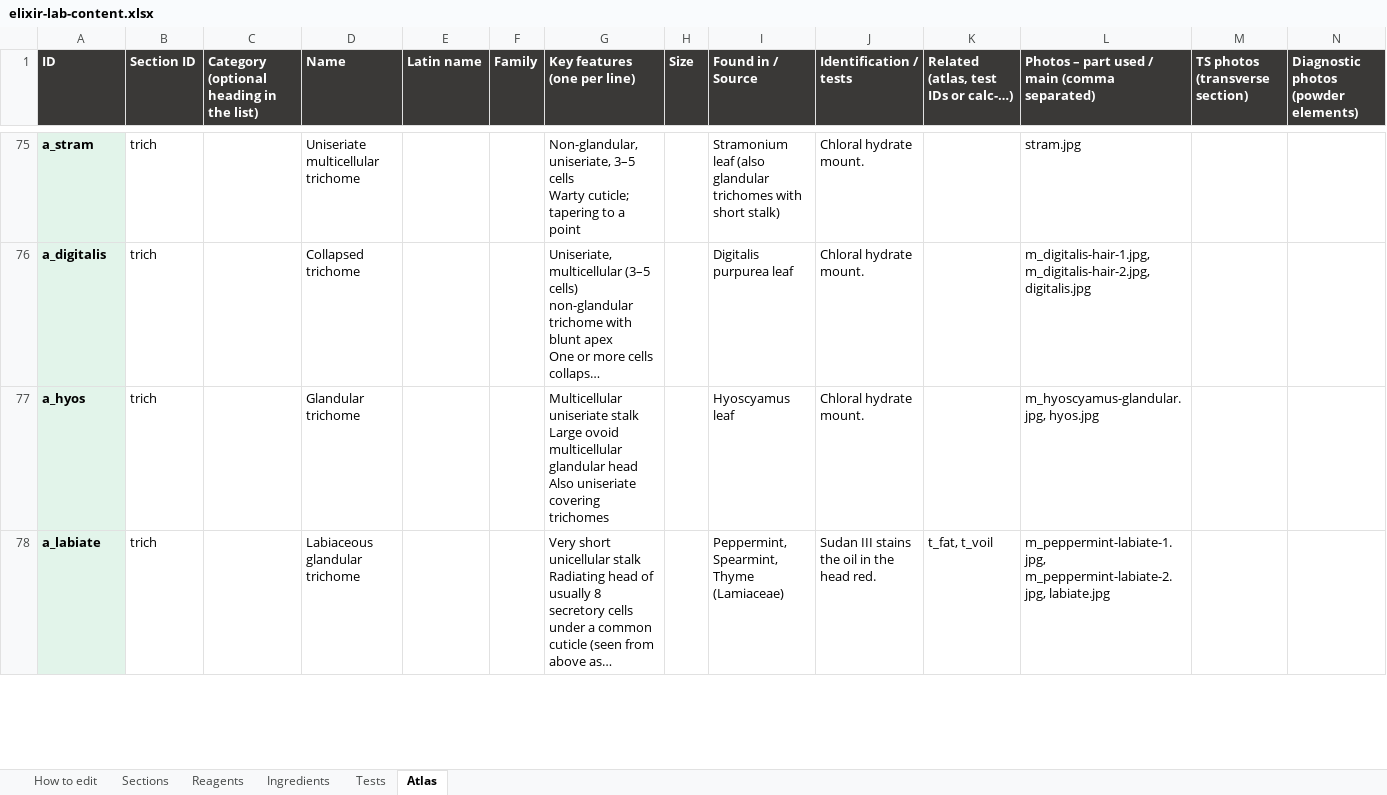
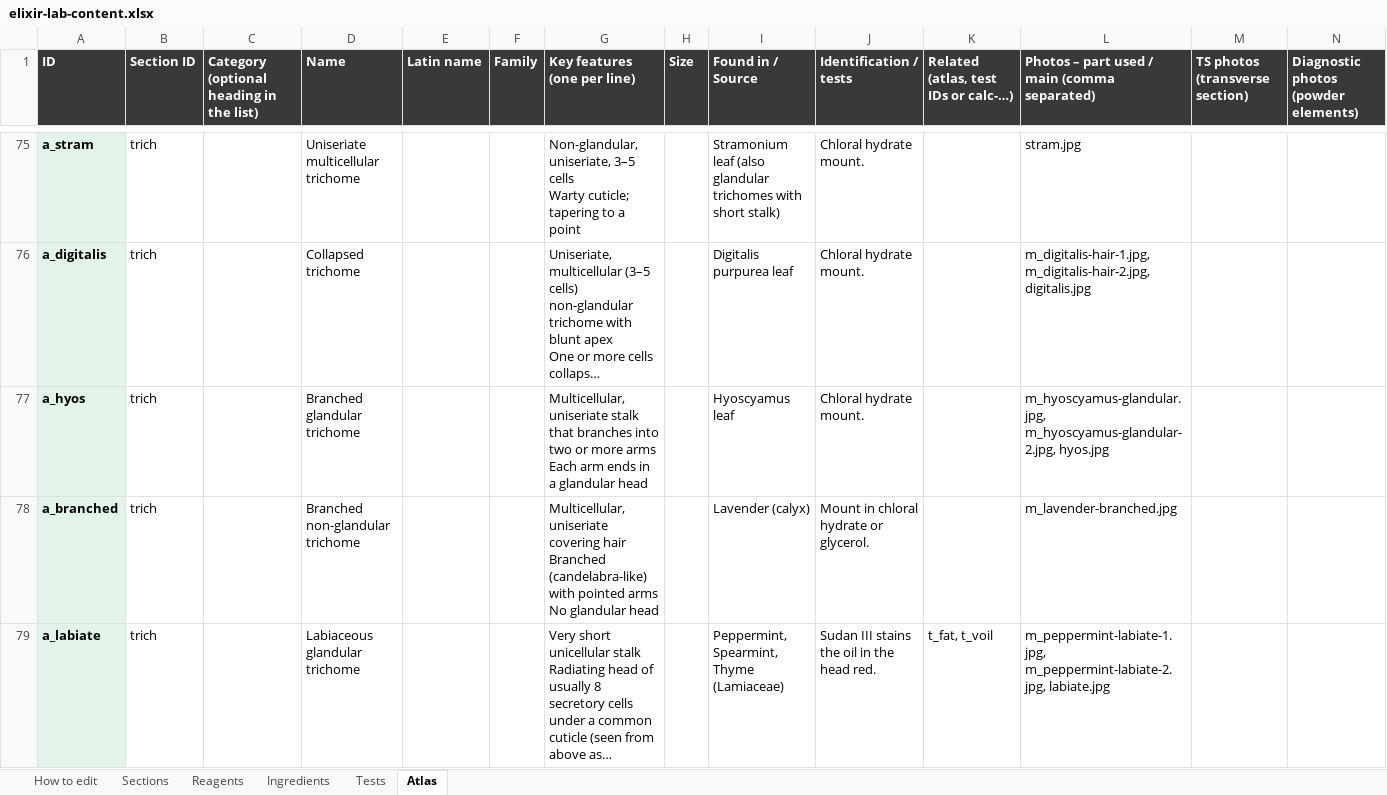
Before and after one commit to Dr-M-Sallam/elixir-lab, an Excel workbook: elixir-lab-content.xlsx, sheet Atlas, drawn as a sheet; only a part is shown, gaps mark what is left out; long unchanged cells end in …; values as stored, in another font and other column widths than the file's, no borders; rows hold the shown columns only; ↵ is a line break in a cell; the diff covers the shown part only; the diff names each change by its address in the sheet, - before the commit and + after, or states it on an @@ line.

```diff
--- a/elixir-lab-content.xlsx (sheet Atlas)
+++ b/elixir-lab-content.xlsx (sheet Atlas)
-D77 (Name): Glandular trichome
+D77 (Name): Branched glandular trichome
-G77 (Key features (one per line)): Multicellular uniseriate stalk ↵ Large ovoid multicellular glandular head ↵ Also uniseriate covering trichomes
+G77 (Key features (one per line)): Multicellular, uniseriate stalk that branches into two or more arms ↵ Each arm ends in a glandular head
-L77: m_hyoscyamus-glandular.jpg, hyos.jpg
+L77: m_hyoscyamus-glandular.jpg, m_hyoscyamus-glandular-2.jpg, hyos.jpg
+row 78: a_branched | trich |  | Branched non-glandular trichome |  |  | Multicellular, uniseriate covering hair ↵ Branched (candelabra-like) with pointed arms ↵ No glandular head |  | Lavender (calyx) | Mount in chloral hydrate or glycerol. |  | m_lavender-branched.jpg
```
Also changed, not shown: 6 edited cells elsewhere in this sheet, 6 other files.
